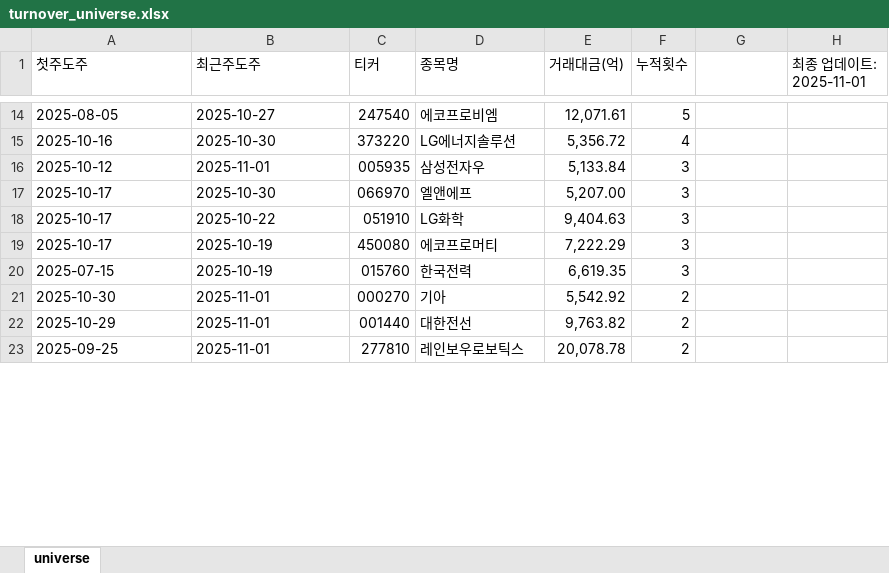
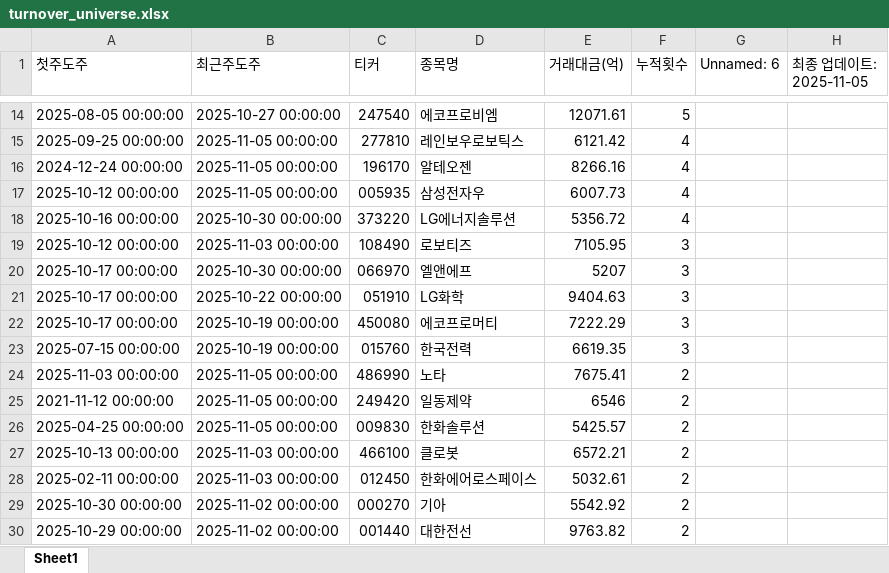
Before and after one commit to Logani-bot/S12, an Excel workbook: output/turnover_universe.xlsx, sheet Sheet1, drawn as a sheet; only a part is shown, gaps mark what is left out; values as stored, in another font and other column widths than the file's, no cell formats; removed rows and columns are numbered as before the commit, all else as after; the diff covers the shown part only; the diff names each change by its address in the sheet, - before the commit and + after, or states it on an @@ line.

Commit message:
수정 전 업데이트(최종이나 s12 계속 꺼짐, S1은 계속 새 창 작업됨)

```diff
--- a/output/turnover_universe.xlsx (sheet Sheet1)
+++ b/output/turnover_universe.xlsx (sheet Sheet1)
-sheet tab: universe
+sheet tab: Sheet1
-G1: (empty)
+G1: Unnamed: 6
-H1: 최종 업데이트: 2025-11-01
+H1: 최종 업데이트: 2025-11-05
-A14 (첫주도주): 2025-08-05
+A14 (첫주도주): 2025-08-05 00:00:00
-B14 (최근주도주): 2025-10-27
+B14 (최근주도주): 2025-10-27 00:00:00
-E14 (거래대금(억)): 12,071.61
+E14 (거래대금(억)): 12071.61
-row 15: 2025-10-16 | 2025-10-30 | 373220 | LG에너지솔루션 | 5,356.72 | 4
+row 15: 2025-09-25 00:00:00 | 2025-11-05 00:00:00 | 277810 | 레인보우로보틱스 | 6121.42 | 4
+row 16: 2024-12-24 00:00:00 | 2025-11-05 00:00:00 | 196170 | 알테오젠 | 8266.16 | 4
-A17 (첫주도주): 2025-10-12
+A17 (첫주도주): 2025-10-12 00:00:00
-B17 (최근주도주): 2025-11-01
+B17 (최근주도주): 2025-11-05 00:00:00
-E17 (거래대금(억)): 5,133.84
+E17 (거래대금(억)): 6007.73
-F17 (누적횟수): 3
+F17 (누적횟수): 4
+row 18: 2025-10-16 00:00:00 | 2025-10-30 00:00:00 | 373220 | LG에너지솔루션 | 5356.72 | 4
+row 19: 2025-10-12 00:00:00 | 2025-11-03 00:00:00 | 108490 | 로보티즈 | 7105.95 | 3
-A20:A22 (첫주도주): 2025-10-17
+A20:A22 (첫주도주): 2025-10-17 00:00:00
-B20 (최근주도주): 2025-10-30
+B20 (최근주도주): 2025-10-30 00:00:00
-E20 (거래대금(억)): 5,207.00
+E20 (거래대금(억)): 5207
-B21 (최근주도주): 2025-10-22
+B21 (최근주도주): 2025-10-22 00:00:00
-E21 (거래대금(억)): 9,404.63
+E21 (거래대금(억)): 9404.63
-B22:B23 (최근주도주): 2025-10-19
+B22:B23 (최근주도주): 2025-10-19 00:00:00
-E22 (거래대금(억)): 7,222.29
+E22 (거래대금(억)): 7222.29
-A23 (첫주도주): 2025-07-15
+A23 (첫주도주): 2025-07-15 00:00:00
-E23 (거래대금(억)): 6,619.35
+E23 (거래대금(억)): 6619.35
+row 24: 2025-11-03 00:00:00 | 2025-11-05 00:00:00 | 486990 | 노타 | 7675.41 | 2
+row 25: 2021-11-12 00:00:00 | 2025-11-05 00:00:00 | 249420 | 일동제약 | 6546 | 2
+row 26: 2025-04-25 00:00:00 | 2025-11-05 00:00:00 | 009830 | 한화솔루션 | 5425.57 | 2
+row 27: 2025-10-13 00:00:00 | 2025-11-03 00:00:00 | 466100 | 클로봇 | 6572.21 | 2
+row 28: 2025-02-11 00:00:00 | 2025-11-03 00:00:00 | 012450 | 한화에어로스페이스 | 5032.61 | 2
-A29 (첫주도주): 2025-10-30
+A29 (첫주도주): 2025-10-30 00:00:00
-B29:B30 (최근주도주): 2025-11-01
+B29:B30 (최근주도주): 2025-11-02 00:00:00
-E29 (거래대금(억)): 5,542.92
+E29 (거래대금(억)): 5542.92
-A30 (첫주도주): 2025-10-29
+A30 (첫주도주): 2025-10-29 00:00:00
-E30 (거래대금(억)): 9,763.82
+E30 (거래대금(억)): 9763.82
-row 23: 2025-09-25 | 2025-11-01 | 277810 | 레인보우로보틱스 | 20,078.78 | 2
```
Also changed, not shown: 6 added rows, 6 removed rows and 197 edited cells elsewhere in this sheet, cell formats, output/trading_signals.xlsx, 27 other files.
